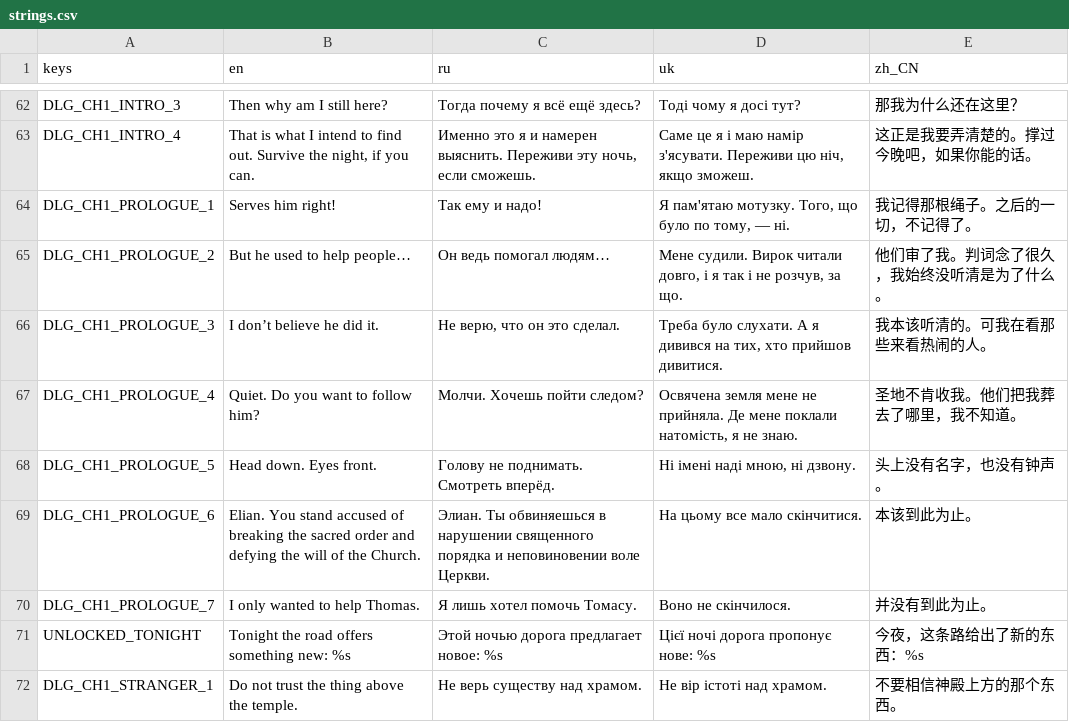
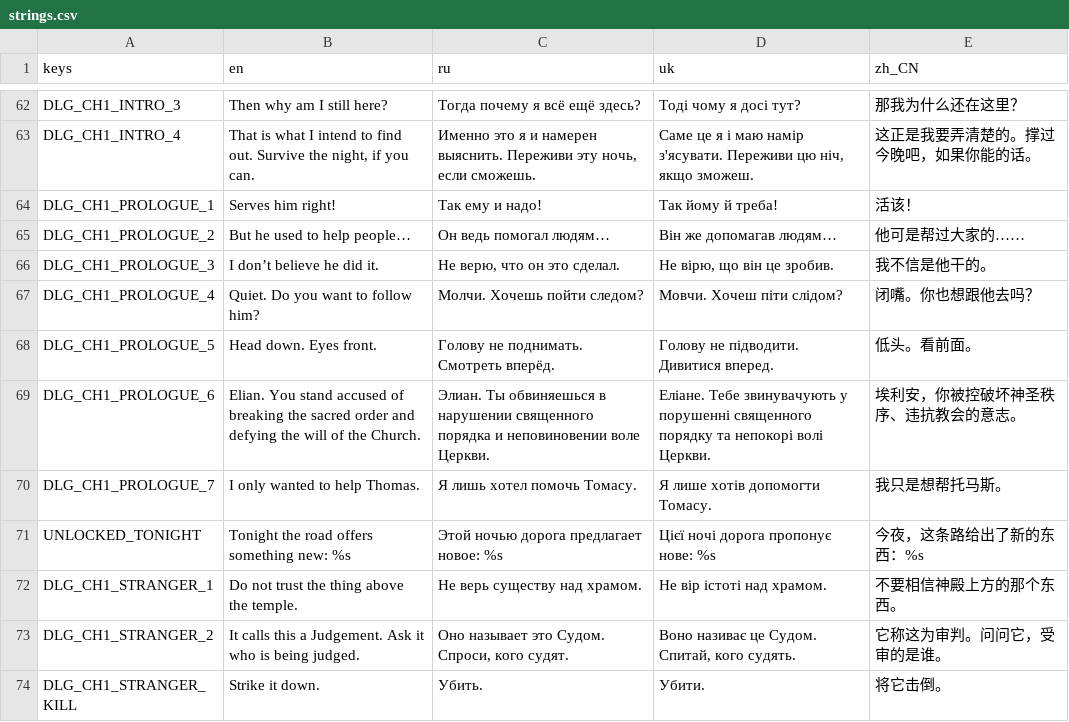
Before and after one commit to Saaayurii/ashes-of-eden, a CSV file: localization/strings.csv, drawn as a sheet; only a part is shown, gaps mark what is left out; the shorter side is filled out with more unchanged rows; the diff covers the shown part only.

```diff
--- a/localization/strings.csv
+++ b/localization/strings.csv
@@ -63,9 +63,9 @@ DLG_CH1_INTRO_3,"Then why am I still here?","Тогда почему я всё
 DLG_CH1_INTRO_4,"That is what I intend to find out. Survive the night, if you can.","Именно это я и намерен выяснить. Переживи эту ночь, если сможешь.","Саме це я і маю намір з'ясувати. Переживи цю ніч, якщо зможеш.","这正是我要弄清楚的。撑过今晚吧，如果你能的话。"
-DLG_CH1_PROLOGUE_1,"Serves him right!","Так ему и надо!","Я пам'ятаю мотузку. Того, що було по тому, — ні.","我记得那根绳子。之后的一切，不记得了。"
-DLG_CH1_PROLOGUE_2,"But he used to help people…","Он ведь помогал людям…","Мене судили. Вирок читали довго, і я так і не розчув, за що.","他们审了我。判词念了很久，我始终没听清是为了什么。"
-DLG_CH1_PROLOGUE_3,"I don’t believe he did it.","Не верю, что он это сделал.","Треба було слухати. А я дивився на тих, хто прийшов дивитися.","我本该听清的。可我在看那些来看热闹的人。"
-DLG_CH1_PROLOGUE_4,"Quiet. Do you want to follow him?","Молчи. Хочешь пойти следом?","Освячена земля мене не прийняла. Де мене поклали натомість, я не знаю.","圣地不肯收我。他们把我葬去了哪里，我不知道。"
-DLG_CH1_PROLOGUE_5,"Head down. Eyes front.","Голову не поднимать. Смотреть вперёд.","Ні імені наді мною, ні дзвону.","头上没有名字，也没有钟声。"
-DLG_CH1_PROLOGUE_6,"Elian. You stand accused of breaking the sacred order and defying the will of the Church.","Элиан. Ты обвиняешься в нарушении священного порядка и неповиновении воле Церкви.","На цьому все мало скінчитися.","本该到此为止。"
-DLG_CH1_PROLOGUE_7,"I only wanted to help Thomas.","Я лишь хотел помочь Томасу.","Воно не скінчилося.","并没有到此为止。"
+DLG_CH1_PROLOGUE_1,"Serves him right!","Так ему и надо!","Так йому й треба!","活该！"
+DLG_CH1_PROLOGUE_2,"But he used to help people…","Он ведь помогал людям…","Він же допомагав людям…","他可是帮过大家的……"
+DLG_CH1_PROLOGUE_3,"I don’t believe he did it.","Не верю, что он это сделал.","Не вірю, що він це зробив.","我不信是他干的。"
+DLG_CH1_PROLOGUE_4,"Quiet. Do you want to follow him?","Молчи. Хочешь пойти следом?","Мовчи. Хочеш піти слідом?","闭嘴。你也想跟他去吗？"
+DLG_CH1_PROLOGUE_5,"Head down. Eyes front.","Голову не поднимать. Смотреть вперёд.","Голову не підводити. Дивитися вперед.","低头。看前面。"
+DLG_CH1_PROLOGUE_6,"Elian. You stand accused of breaking the sacred order and defying the will of the Church.","Элиан. Ты обвиняешься в нарушении священного порядка и неповиновении воле Церкви.","Еліане. Тебе звинувачують у порушенні священного порядку та непокорі волі Церкви.","埃利安，你被控破坏神圣秩序、违抗教会的意志。"
+DLG_CH1_PROLOGUE_7,"I only wanted to help Thomas.","Я лишь хотел помочь Томасу.","Я лише хотів допомогти Томасу.","我只是想帮托马斯。"
 UNLOCKED_TONIGHT,"Tonight the road offers something new: %s","Этой ночью дорога предлагает новое: %s","Цієї ночі дорога пропонує нове: %s","今夜，这条路给出了新的东西：%s"
```
Also changed, not shown: 22 edited cells elsewhere in this file, 1 other file.
